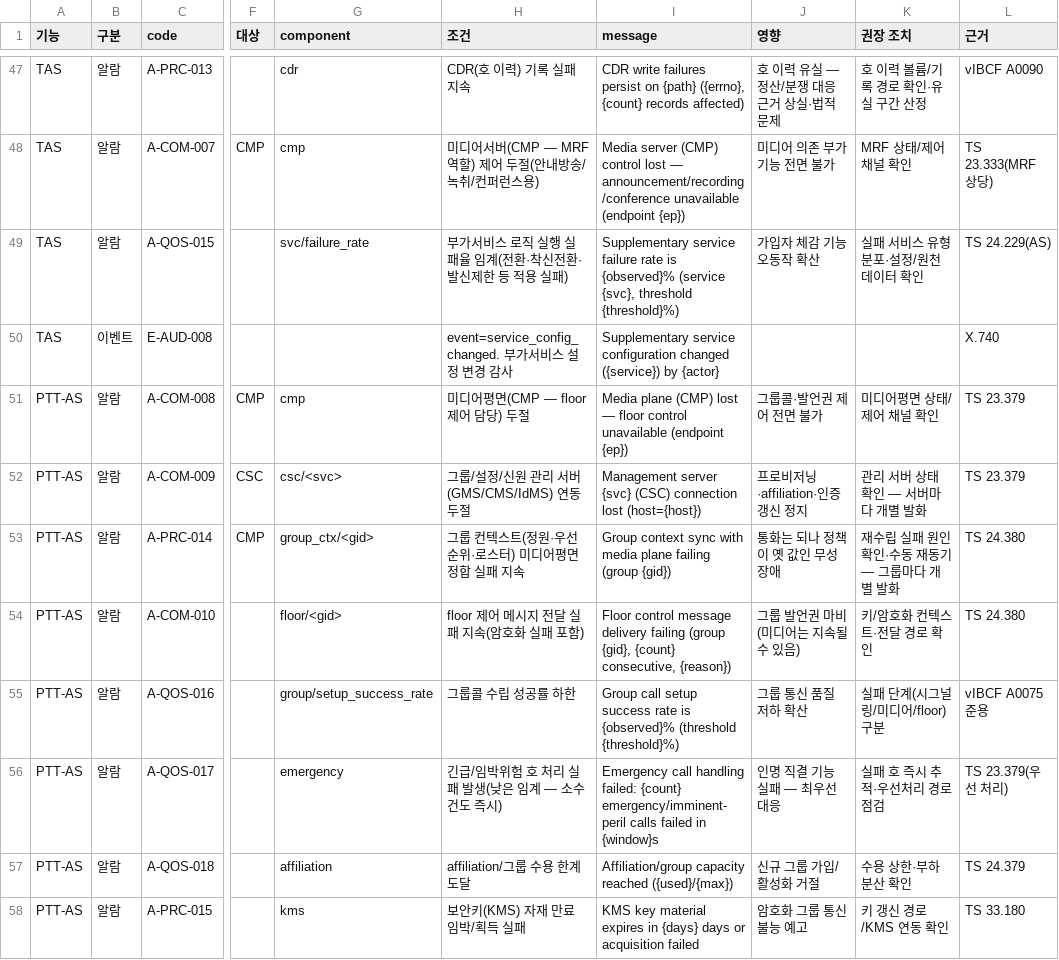
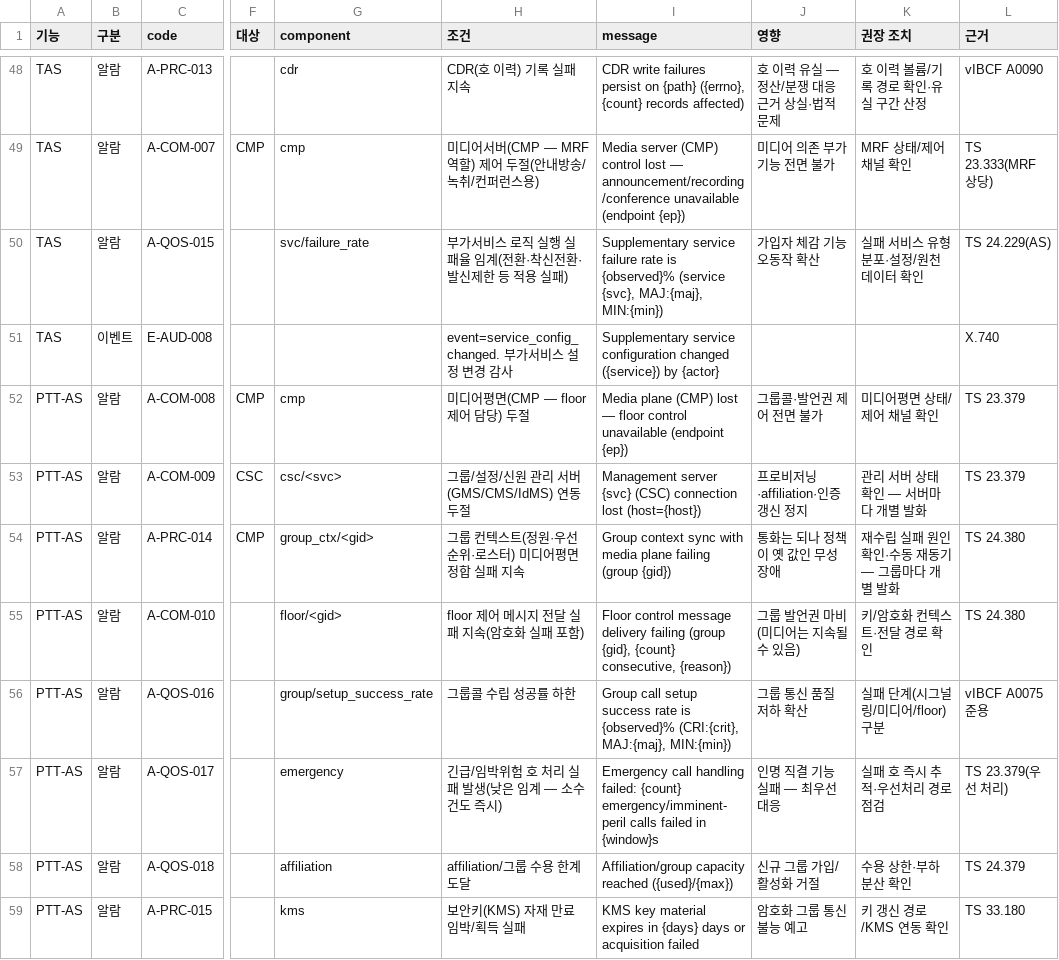
Before and after one commit to nexlin/cims, a CSV file: docs/design/alarm_function_catalog.csv, drawn as a sheet; only a part is shown, gaps mark what is left out; addresses are those after the commit; the diff covers the shown part only; the diff names each change by its address in the sheet, - before the commit and + after, or states it on an @@ line.

```diff
--- a/docs/design/alarm_function_catalog.csv
+++ b/docs/design/alarm_function_catalog.csv
-I50 (message): …(service {svc}, threshold {threshold}%)
+I50 (message): …(service {svc}, MAJ:{maj}, MIN:{min})
-I56 (message): …is {observed}% (threshold {threshold}%)
+I56 (message): …is {observed}% (CRI:{crit}, MAJ:{maj}, MIN:{min})
```
Also changed, not shown: 1 added row and 11 edited cells elsewhere in this file, docs/design/alarm_module_catalog.csv, 8 other files.
